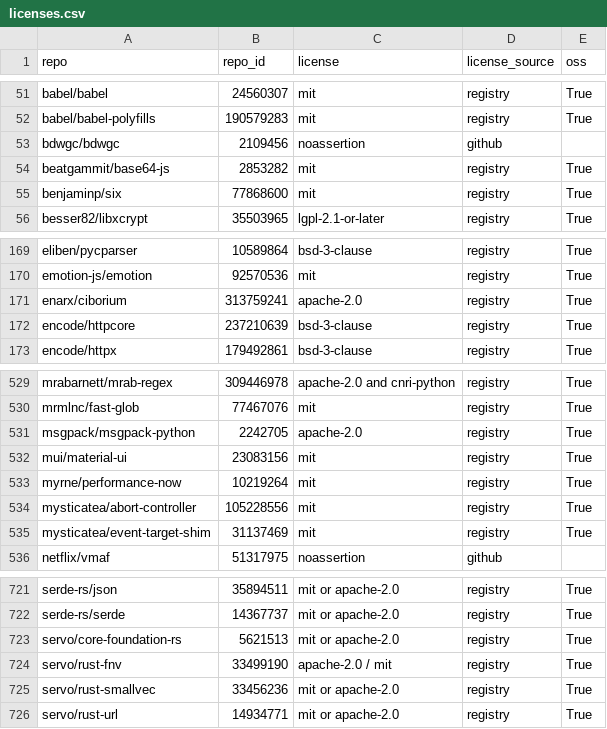
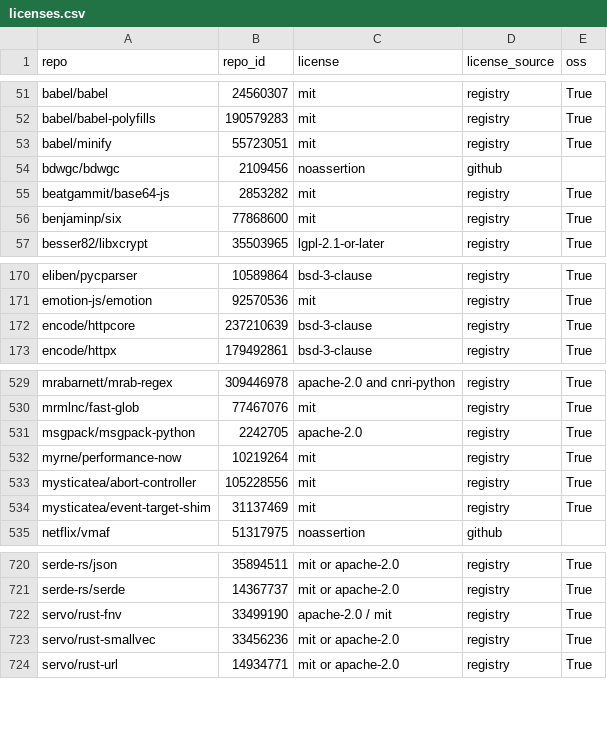
Before and after one commit to osendowment/model, a CSV file: data/eligibility/licenses.csv, drawn as a sheet; only a part is shown, gaps mark what is left out; removed rows and columns are numbered as before the commit, all else as after; the diff names each change by its address in the sheet, - before the commit and + after, or states it on an @@ line.

```diff
--- a/data/eligibility/licenses.csv
+++ b/data/eligibility/licenses.csv
+row 53: babel/minify | 55723051 | mit | registry | True
-row 171: enarx/ciborium | 313759241 | apache-2.0 | registry | True
-row 532: mui/material-ui | 23083156 | mit | registry | True
-row 723: servo/core-foundation-rs | 5621513 | mit or apache-2.0 | registry | True
```
Also changed, not shown: data/eligibility/funding.csv, data/results.csv, 8 other files.
